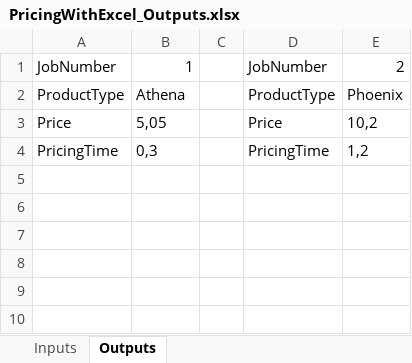
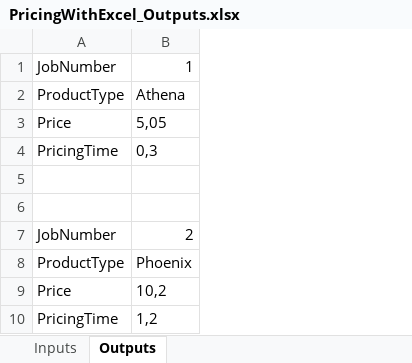
Before and after one commit to baptistedfr/Stuctured-Product-Pricing, an Excel workbook: PricingWithExcel_Outputs.xlsx, sheet Outputs, drawn as a sheet; values as stored, in another font and other column widths than the file's, no borders; removed rows and columns are numbered as before the commit, all else as after; the diff names each change by its address in the sheet, - before the commit and + after, or states it on an @@ line.

```diff
--- a/PricingWithExcel_Outputs.xlsx (sheet Outputs)
+++ b/PricingWithExcel_Outputs.xlsx (sheet Outputs)
-column C, empty
-column D, rows 1-4: JobNumber | ProductType | Price | PricingTime
-column E, rows 1-4: 2 | Phoenix | 10,2 | 1,2
+row 5: (empty)
+row 6: (empty)
+row 7: JobNumber | 2
+row 8: ProductType | Phoenix
+row 9: Price | 10,2
+row 10: PricingTime | 1,2
```
Also changed, not shown: PricingWithExcel.xlsx, 4 other files.
